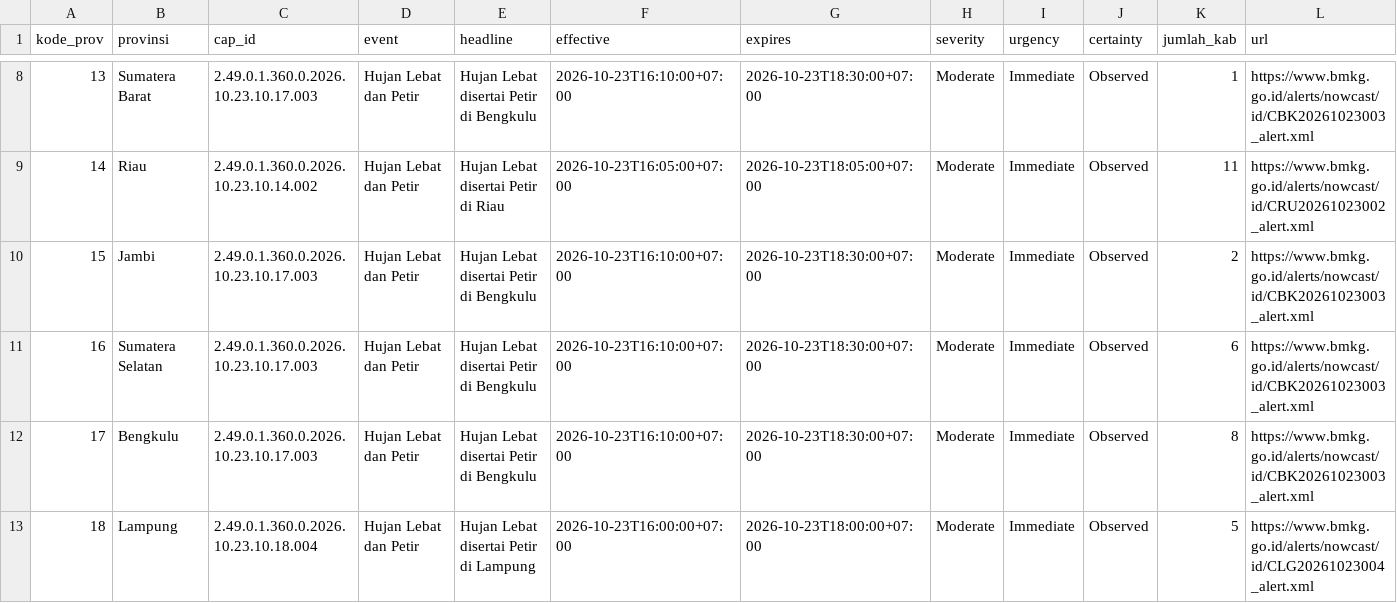
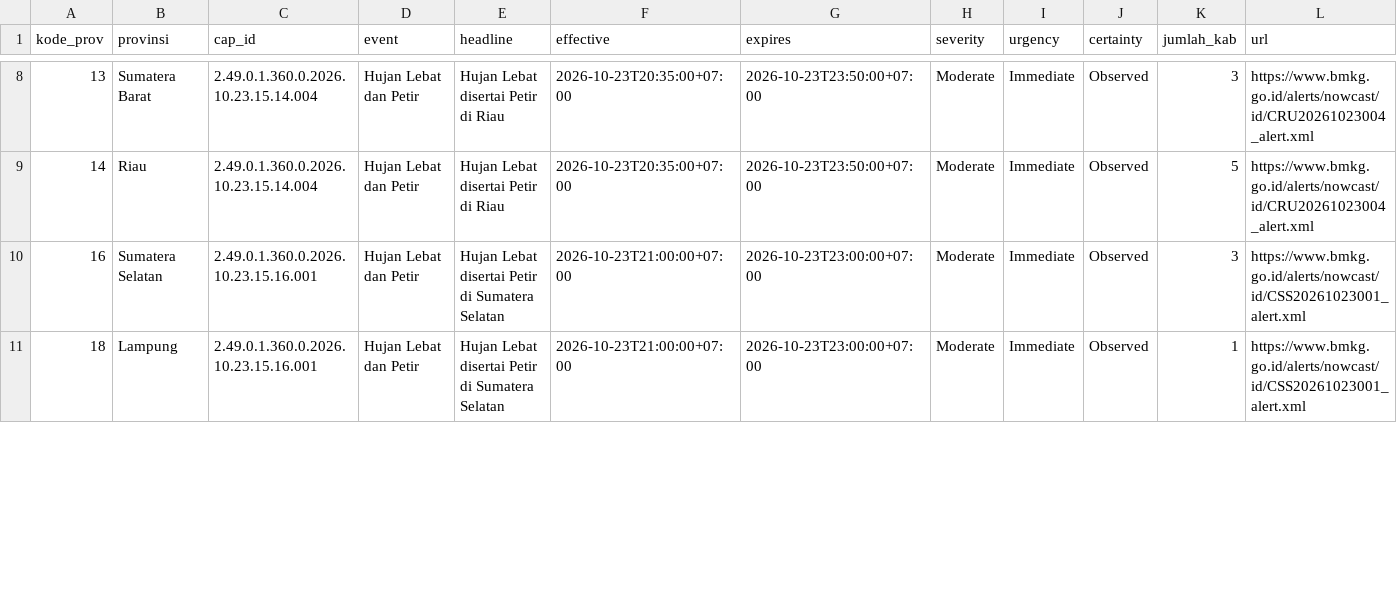
Before and after one commit to pantau-bencana/karhutla-dashboard, a CSV file: data/live/bmkg-cap-prov.csv, drawn as a sheet; only a part is shown, gaps mark what is left out; the diff covers the shown part only.

```diff
--- a/data/live/bmkg-cap-prov.csv
+++ b/data/live/bmkg-cap-prov.csv
@@ -8,6 +8,4 @@ kode_prov,provinsi,cap_id,event,headline,effective,expires,severity,urgency,cert
-13,Sumatera Barat,2.49.0.1.360.0.2026.10.23.10.17.003,Hujan Lebat dan Petir,Hujan Lebat disertai Petir di Bengkulu,2026-10-23T16:10:00+07:00,2026-10-23T18:30:00+07:00,Moderate,Immediate,Observed,1,https://www.bmkg.go.id/alerts/nowcast/id/CBK20261023003_alert.xml
-14,Riau,2.49.0.1.360.0.2026.10.23.10.14.002,Hujan Lebat dan Petir,Hujan Lebat disertai Petir di Riau,2026-10-23T16:05:00+07:00,2026-10-23T18:05:00+07:00,Moderate,Immediate,Observed,11,https://www.bmkg.go.id/alerts/nowcast/id/CRU20261023002_alert.xml
-15,Jambi,2.49.0.1.360.0.2026.10.23.10.17.003,Hujan Lebat dan Petir,Hujan Lebat disertai Petir di Bengkulu,2026-10-23T16:10:00+07:00,2026-10-23T18:30:00+07:00,Moderate,Immediate,Observed,2,https://www.bmkg.go.id/alerts/nowcast/id/CBK20261023003_alert.xml
-16,Sumatera Selatan,2.49.0.1.360.0.2026.10.23.10.17.003,Hujan Lebat dan Petir,Hujan Lebat disertai Petir di Bengkulu,2026-10-23T16:10:00+07:00,2026-10-23T18:30:00+07:00,Moderate,Immediate,Observed,6,https://www.bmkg.go.id/alerts/nowcast/id/CBK20261023003_alert.xml
-17,Bengkulu,2.49.0.1.360.0.2026.10.23.10.17.003,Hujan Lebat dan Petir,Hujan Lebat disertai Petir di Bengkulu,2026-10-23T16:10:00+07:00,2026-10-23T18:30:00+07:00,Moderate,Immediate,Observed,8,https://www.bmkg.go.id/alerts/nowcast/id/CBK20261023003_alert.xml
-18,Lampung,2.49.0.1.360.0.2026.10.23.10.18.004,Hujan Lebat dan Petir,Hujan Lebat disertai Petir di Lampung,2026-10-23T16:00:00+07:00,2026-10-23T18:00:00+07:00,Moderate,Immediate,Observed,5,https://www.bmkg.go.id/alerts/nowcast/id/CLG20261023004_alert.xml
+13,Sumatera Barat,2.49.0.1.360.0.2026.10.23.15.14.004,Hujan Lebat dan Petir,Hujan Lebat disertai Petir di Riau,2026-10-23T20:35:00+07:00,2026-10-23T23:50:00+07:00,Moderate,Immediate,Observed,3,https://www.bmkg.go.id/alerts/nowcast/id/CRU20261023004_alert.xml
+14,Riau,2.49.0.1.360.0.2026.10.23.15.14.004,Hujan Lebat dan Petir,Hujan Lebat disertai Petir di Riau,2026-10-23T20:35:00+07:00,2026-10-23T23:50:00+07:00,Moderate,Immediate,Observed,5,https://www.bmkg.go.id/alerts/nowcast/id/CRU20261023004_alert.xml
+16,Sumatera Selatan,2.49.0.1.360.0.2026.10.23.15.16.001,Hujan Lebat dan Petir,Hujan Lebat disertai Petir di Sumatera Selatan,2026-10-23T21:00:00+07:00,2026-10-23T23:00:00+07:00,Moderate,Immediate,Observed,3,https://www.bmkg.go.id/alerts/nowcast/id/CSS20261023001_alert.xml
+18,Lampung,2.49.0.1.360.0.2026.10.23.15.16.001,Hujan Lebat dan Petir,Hujan Lebat disertai Petir di Sumatera Selatan,2026-10-23T21:00:00+07:00,2026-10-23T23:00:00+07:00,Moderate,Immediate,Observed,1,https://www.bmkg.go.id/alerts/nowcast/id/CSS20261023001_alert.xml
```
Also changed, not shown: 1 removed row and 76 edited cells elsewhere in this file, 5 other files.
